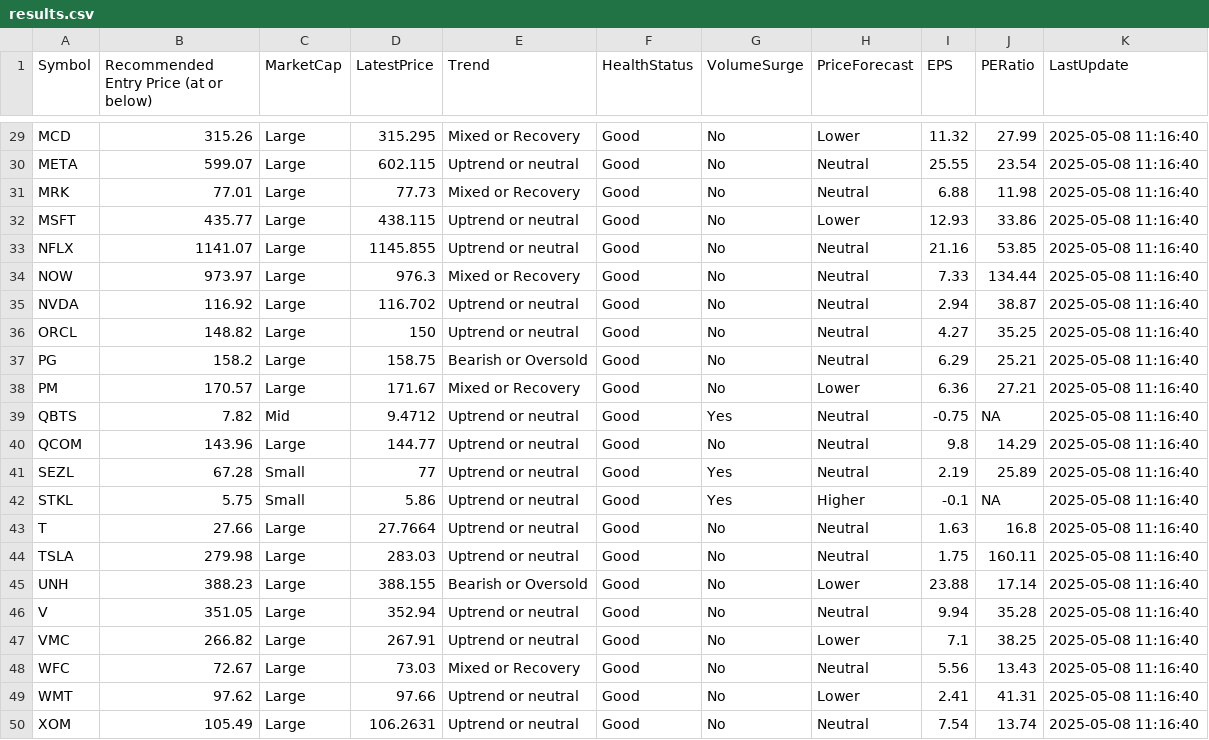
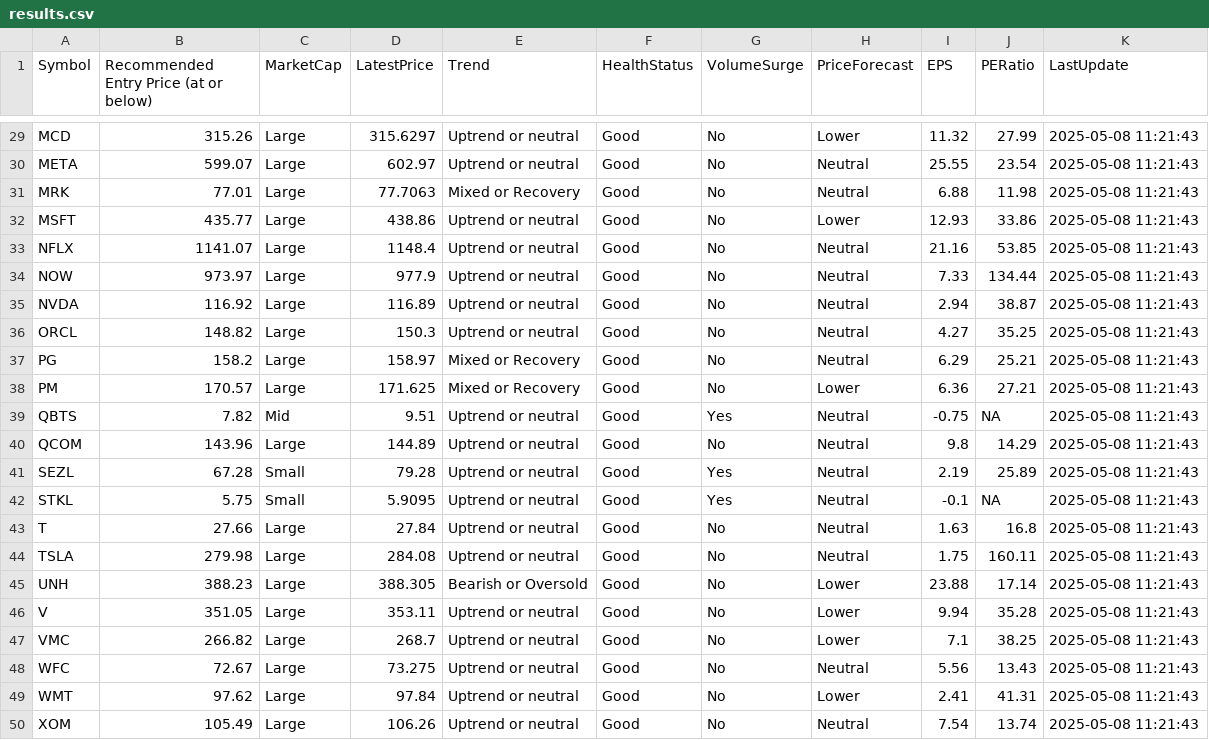
Before and after one commit to kuppal3gt/MSF, a CSV file: results.csv, drawn as a sheet; only a part is shown, gaps mark what is left out; the diff covers the shown part only.

```diff
--- a/results.csv
+++ b/results.csv
@@ -29,22 +29,22 @@
-"MCD",315.26,"Large",315.295,"Mixed or Recovery","Good","No","Lower",11.32,27.99,"2025-05-08 11:16:40"
-"META",599.07,"Large",602.115,"Uptrend or neutral","Good","No","Neutral",25.55,23.54,"2025-05-08 11:16:40"
-"MRK",77.01,"Large",77.73,"Mixed or Recovery","Good","No","Neutral",6.88,11.98,"2025-05-08 11:16:40"
-"MSFT",435.77,"Large",438.115,"Uptrend or neutral","Good","No","Lower",12.93,33.86,"2025-05-08 11:16:40"
-"NFLX",1141.07,"Large",1145.855,"Uptrend or neutral","Good","No","Neutral",21.16,53.85,"2025-05-08 11:16:40"
-"NOW",973.97,"Large",976.3,"Mixed or Recovery","Good","No","Neutral",7.33,134.44,"2025-05-08 11:16:40"
-"NVDA",116.92,"Large",116.702,"Uptrend or neutral","Good","No","Neutral",2.94,38.87,"2025-05-08 11:16:40"
-"ORCL",148.82,"Large",150,"Uptrend or neutral","Good","No","Neutral",4.27,35.25,"2025-05-08 11:16:40"
-"PG",158.2,"Large",158.75,"Bearish or Oversold","Good","No","Neutral",6.29,25.21,"2025-05-08 11:16:40"
-"PM",170.57,"Large",171.67,"Mixed or Recovery","Good","No","Lower",6.36,27.21,"2025-05-08 11:16:40"
-"QBTS",7.82,"Mid",9.4712,"Uptrend or neutral","Good","Yes","Neutral",-0.75,NA,"2025-05-08 11:16:40"
-"QCOM",143.96,"Large",144.77,"Uptrend or neutral","Good","No","Neutral",9.8,14.29,"2025-05-08 11:16:40"
-"SEZL",67.28,"Small",77,"Uptrend or neutral","Good","Yes","Neutral",2.19,25.89,"2025-05-08 11:16:40"
-"STKL",5.75,"Small",5.86,"Uptrend or neutral","Good","Yes","Higher",-0.1,NA,"2025-05-08 11:16:40"
-"T",27.66,"Large",27.7664,"Uptrend or neutral","Good","No","Neutral",1.63,16.8,"2025-05-08 11:16:40"
-"TSLA",279.98,"Large",283.03,"Uptrend or neutral","Good","No","Neutral",1.75,160.11,"2025-05-08 11:16:40"
-"UNH",388.23,"Large",388.155,"Bearish or Oversold","Good","No","Lower",23.88,17.14,"2025-05-08 11:16:40"
-"V",351.05,"Large",352.94,"Uptrend or neutral","Good","No","Neutral",9.94,35.28,"2025-05-08 11:16:40"
-"VMC",266.82,"Large",267.91,"Uptrend or neutral","Good","No","Lower",7.1,38.25,"2025-05-08 11:16:40"
-"WFC",72.67,"Large",73.03,"Mixed or Recovery","Good","No","Neutral",5.56,13.43,"2025-05-08 11:16:40"
-"WMT",97.62,"Large",97.66,"Uptrend or neutral","Good","No","Lower",2.41,41.31,"2025-05-08 11:16:40"
-"XOM",105.49,"Large",106.2631,"Uptrend or neutral","Good","No","Neutral",7.54,13.74,"2025-05-08 11:16:40"
+"MCD",315.26,"Large",315.6297,"Uptrend or neutral","Good","No","Lower",11.32,27.99,"2025-05-08 11:21:43"
+"META",599.07,"Large",602.97,"Uptrend or neutral","Good","No","Neutral",25.55,23.54,"2025-05-08 11:21:43"
+"MRK",77.01,"Large",77.7063,"Mixed or Recovery","Good","No","Neutral",6.88,11.98,"2025-05-08 11:21:43"
+"MSFT",435.77,"Large",438.86,"Uptrend or neutral","Good","No","Lower",12.93,33.86,"2025-05-08 11:21:43"
+"NFLX",1141.07,"Large",1148.4,"Uptrend or neutral","Good","No","Neutral",21.16,53.85,"2025-05-08 11:21:43"
+"NOW",973.97,"Large",977.9,"Uptrend or neutral","Good","No","Neutral",7.33,134.44,"2025-05-08 11:21:43"
+"NVDA",116.92,"Large",116.89,"Uptrend or neutral","Good","No","Neutral",2.94,38.87,"2025-05-08 11:21:43"
+"ORCL",148.82,"Large",150.3,"Uptrend or neutral","Good","No","Neutral",4.27,35.25,"2025-05-08 11:21:43"
+"PG",158.2,"Large",158.97,"Mixed or Recovery","Good","No","Neutral",6.29,25.21,"2025-05-08 11:21:43"
+"PM",170.57,"Large",171.625,"Mixed or Recovery","Good","No","Lower",6.36,27.21,"2025-05-08 11:21:43"
+"QBTS",7.82,"Mid",9.51,"Uptrend or neutral","Good","Yes","Neutral",-0.75,NA,"2025-05-08 11:21:43"
+"QCOM",143.96,"Large",144.89,"Uptrend or neutral","Good","No","Neutral",9.8,14.29,"2025-05-08 11:21:43"
+"SEZL",67.28,"Small",79.28,"Uptrend or neutral","Good","Yes","Neutral",2.19,25.89,"2025-05-08 11:21:43"
+"STKL",5.75,"Small",5.9095,"Uptrend or neutral","Good","Yes","Neutral",-0.1,NA,"2025-05-08 11:21:43"
+"T",27.66,"Large",27.84,"Uptrend or neutral","Good","No","Neutral",1.63,16.8,"2025-05-08 11:21:43"
+"TSLA",279.98,"Large",284.08,"Uptrend or neutral","Good","No","Neutral",1.75,160.11,"2025-05-08 11:21:43"
+"UNH",388.23,"Large",388.305,"Bearish or Oversold","Good","No","Lower",23.88,17.14,"2025-05-08 11:21:43"
+"V",351.05,"Large",353.11,"Uptrend or neutral","Good","No","Lower",9.94,35.28,"2025-05-08 11:21:43"
+"VMC",266.82,"Large",268.7,"Uptrend or neutral","Good","No","Lower",7.1,38.25,"2025-05-08 11:21:43"
+"WFC",72.67,"Large",73.275,"Uptrend or neutral","Good","No","Neutral",5.56,13.43,"2025-05-08 11:21:43"
+"WMT",97.62,"Large",97.84,"Uptrend or neutral","Good","No","Lower",2.41,41.31,"2025-05-08 11:21:43"
+"XOM",105.49,"Large",106.26,"Uptrend or neutral","Good","No","Neutral",7.54,13.74,"2025-05-08 11:21:43"
```
Also changed, not shown: 56 edited cells elsewhere in this file.
